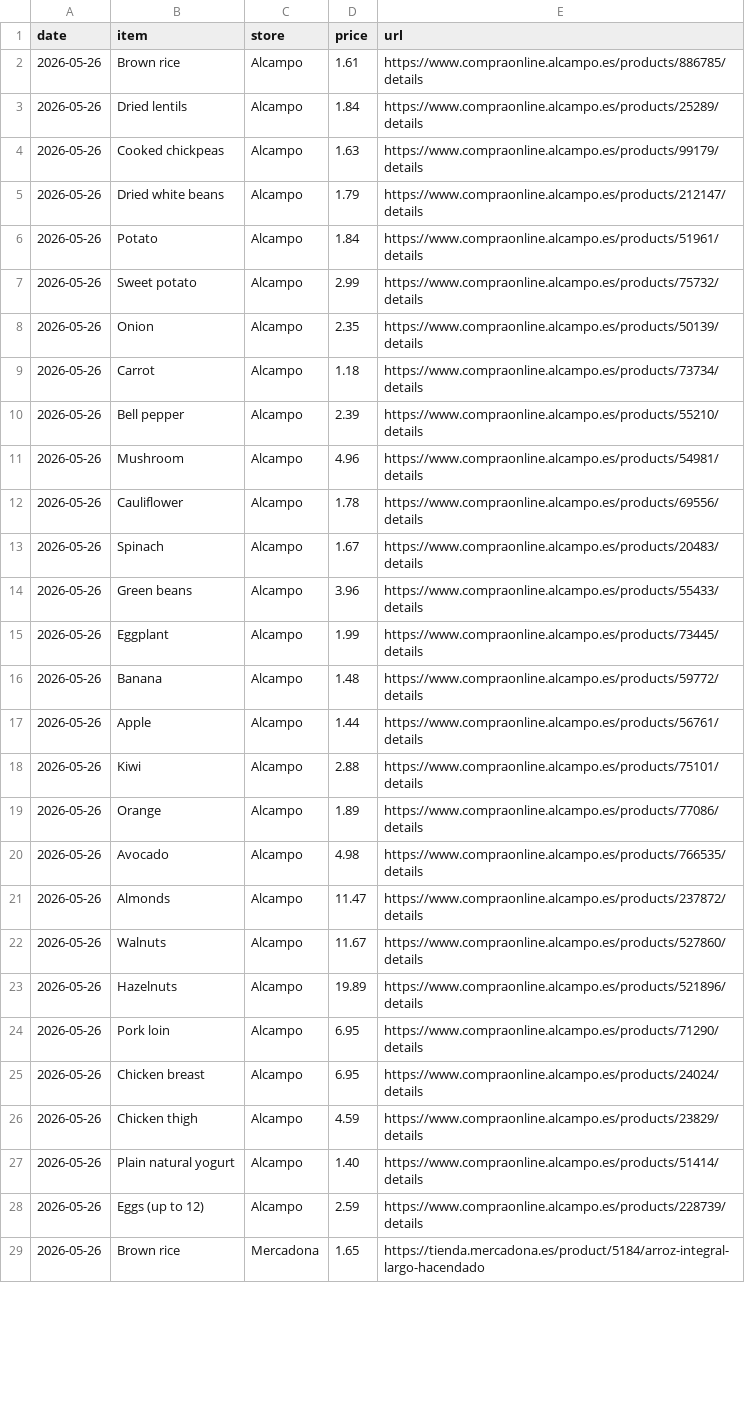
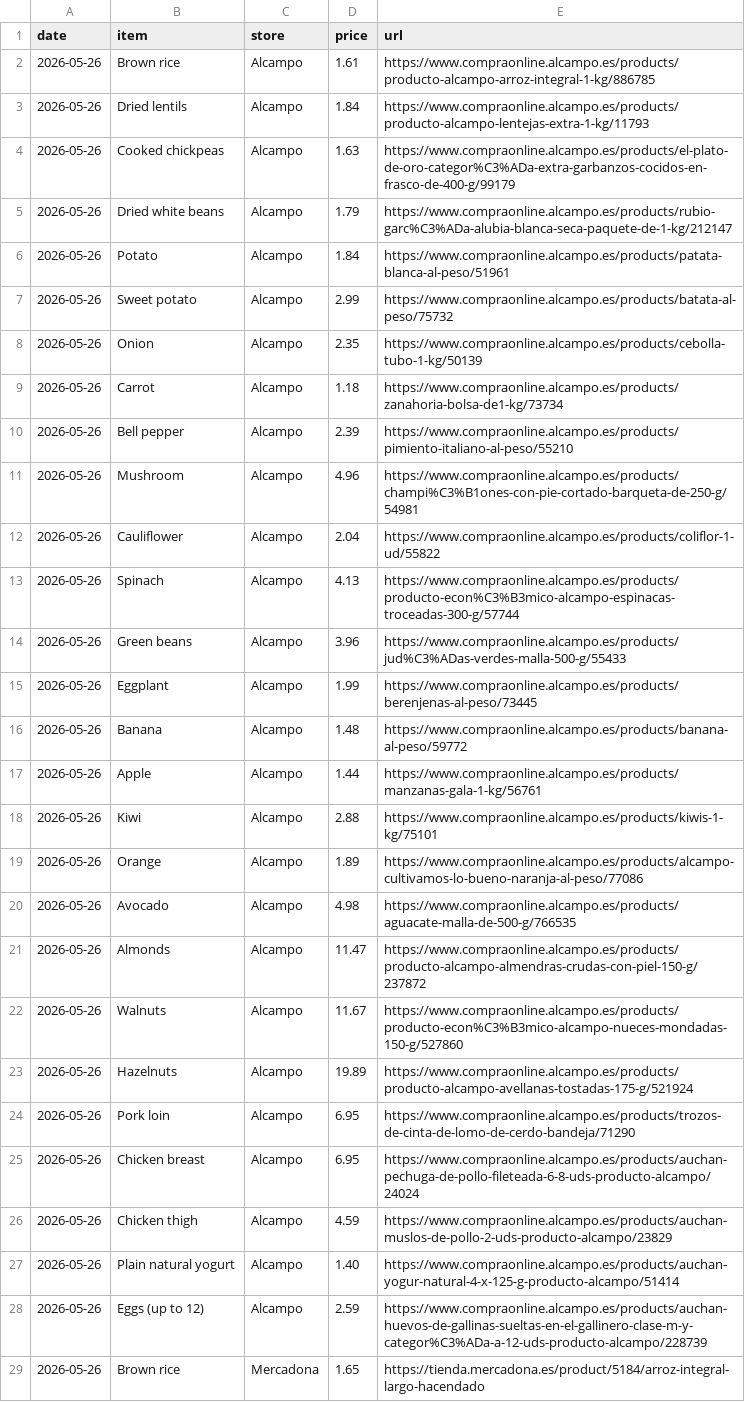
Before and after one commit to terencicp/supermarket-price-tracker, a CSV file: search-log.csv, drawn as a sheet; only a part is shown; the diff covers the shown part only; the diff names each change by its address in the sheet, - before the commit and + after, or states it on an @@ line.

```diff
--- a/search-log.csv
+++ b/search-log.csv
-E2 (url): https://www.compraonline.alcampo.es/products/886785/details
+E2 (url): https://www.compraonline.alcampo.es/products/producto-alcampo-arroz-integral-1-kg/886785
-E3 (url): https://www.compraonline.alcampo.es/products/25289/details
+E3 (url): https://www.compraonline.alcampo.es/products/producto-alcampo-lentejas-extra-1-kg/11793
-E4 (url): https://www.compraonline.alcampo.es/products/99179/details
+E4 (url): https://www.compraonline.alcampo.es/products/el-plato-de-oro-categor%C3%ADa-extra-garbanzos-cocidos-en-frasco-de-400-g/99179
-E5 (url): https://www.compraonline.alcampo.es/products/212147/details
+E5 (url): https://www.compraonline.alcampo.es/products/rubio-garc%C3%ADa-alubia-blanca-seca-paquete-de-1-kg/212147
-E6 (url): https://www.compraonline.alcampo.es/products/51961/details
+E6 (url): https://www.compraonline.alcampo.es/products/patata-blanca-al-peso/51961
-E7 (url): https://www.compraonline.alcampo.es/products/75732/details
+E7 (url): https://www.compraonline.alcampo.es/products/batata-al-peso/75732
-E8 (url): https://www.compraonline.alcampo.es/products/50139/details
+E8 (url): https://www.compraonline.alcampo.es/products/cebolla-tubo-1-kg/50139
-E9 (url): https://www.compraonline.alcampo.es/products/73734/details
+E9 (url): https://www.compraonline.alcampo.es/products/zanahoria-bolsa-de1-kg/73734
-E10 (url): https://www.compraonline.alcampo.es/products/55210/details
+E10 (url): https://www.compraonline.alcampo.es/products/pimiento-italiano-al-peso/55210
-E11 (url): https://www.compraonline.alcampo.es/products/54981/details
+E11 (url): https://www.compraonline.alcampo.es/products/champi%C3%B1ones-con-pie-cortado-barqueta-de-250-g/54981
-D12 (price): 1.78
+D12 (price): 2.04
-E12 (url): https://www.compraonline.alcampo.es/products/69556/details
+E12 (url): https://www.compraonline.alcampo.es/products/coliflor-1-ud/55822
-D13 (price): 1.67
+D13 (price): 4.13
-E13 (url): https://www.compraonline.alcampo.es/products/20483/details
+E13 (url): https://www.compraonline.alcampo.es/products/producto-econ%C3%B3mico-alcampo-espinacas-troceadas-300-g/57744
-E14 (url): https://www.compraonline.alcampo.es/products/55433/details
+E14 (url): https://www.compraonline.alcampo.es/products/jud%C3%ADas-verdes-malla-500-g/55433
-E15 (url): https://www.compraonline.alcampo.es/products/73445/details
+E15 (url): https://www.compraonline.alcampo.es/products/berenjenas-al-peso/73445
-E16 (url): https://www.compraonline.alcampo.es/products/59772/details
+E16 (url): https://www.compraonline.alcampo.es/products/banana-al-peso/59772
-E17 (url): https://www.compraonline.alcampo.es/products/56761/details
+E17 (url): https://www.compraonline.alcampo.es/products/manzanas-gala-1-kg/56761
-E18 (url): https://www.compraonline.alcampo.es/products/75101/details
+E18 (url): https://www.compraonline.alcampo.es/products/kiwis-1-kg/75101
-E19 (url): https://www.compraonline.alcampo.es/products/77086/details
+E19 (url): https://www.compraonline.alcampo.es/products/alcampo-cultivamos-lo-bueno-naranja-al-peso/77086
-E20 (url): https://www.compraonline.alcampo.es/products/766535/details
+E20 (url): https://www.compraonline.alcampo.es/products/aguacate-malla-de-500-g/766535
-E21 (url): https://www.compraonline.alcampo.es/products/237872/details
+E21 (url): https://www.compraonline.alcampo.es/products/producto-alcampo-almendras-crudas-con-piel-150-g/237872
-E22 (url): https://www.compraonline.alcampo.es/products/527860/details
+E22 (url): https://www.compraonline.alcampo.es/products/producto-econ%C3%B3mico-alcampo-nueces-mondadas-150-g/527860
-E23 (url): https://www.compraonline.alcampo.es/products/521896/details
+E23 (url): https://www.compraonline.alcampo.es/products/producto-alcampo-avellanas-tostadas-175-g/521924
-E24 (url): https://www.compraonline.alcampo.es/products/71290/details
+E24 (url): https://www.compraonline.alcampo.es/products/trozos-de-cinta-de-lomo-de-cerdo-bandeja/71290
-E25 (url): https://www.compraonline.alcampo.es/products/24024/details
+E25 (url): https://www.compraonline.alcampo.es/products/auchan-pechuga-de-pollo-fileteada-6-8-uds-producto-alcampo/24024
-E26 (url): https://www.compraonline.alcampo.es/products/23829/details
+E26 (url): https://www.compraonline.alcampo.es/products/auchan-muslos-de-pollo-2-uds-producto-alcampo/23829
-E27 (url): https://www.compraonline.alcampo.es/products/51414/details
+E27 (url): https://www.compraonline.alcampo.es/products/auchan-yogur-natural-4-x-125-g-producto-alcampo/51414
-E28 (url): https://www.compraonline.alcampo.es/products/228739/details
+E28 (url): https://www.compraonline.alcampo.es/products/auchan-huevos-de-gallinas-sueltas-en-el-gallinero-clase-m-y-categor%C3%ADa-a-12-uds-producto-alcampo/228739
```
Also changed, not shown: 109 edited cells elsewhere in this file, category-avg.csv, prices.csv, 3 other files.
